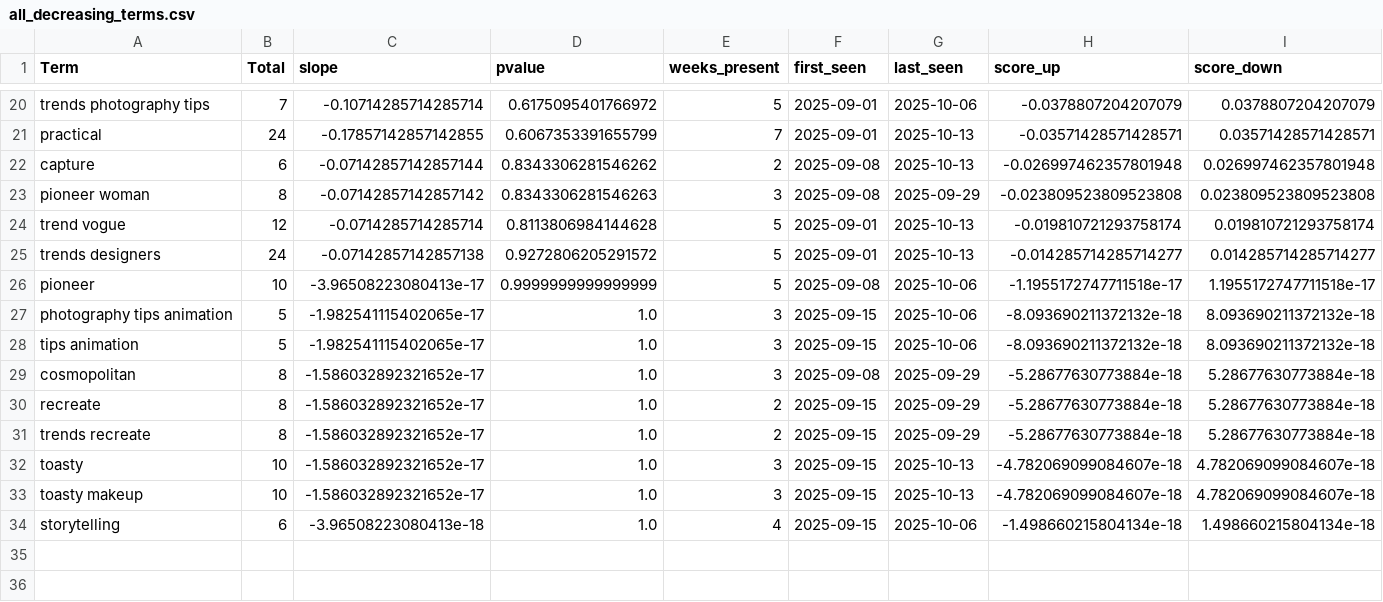
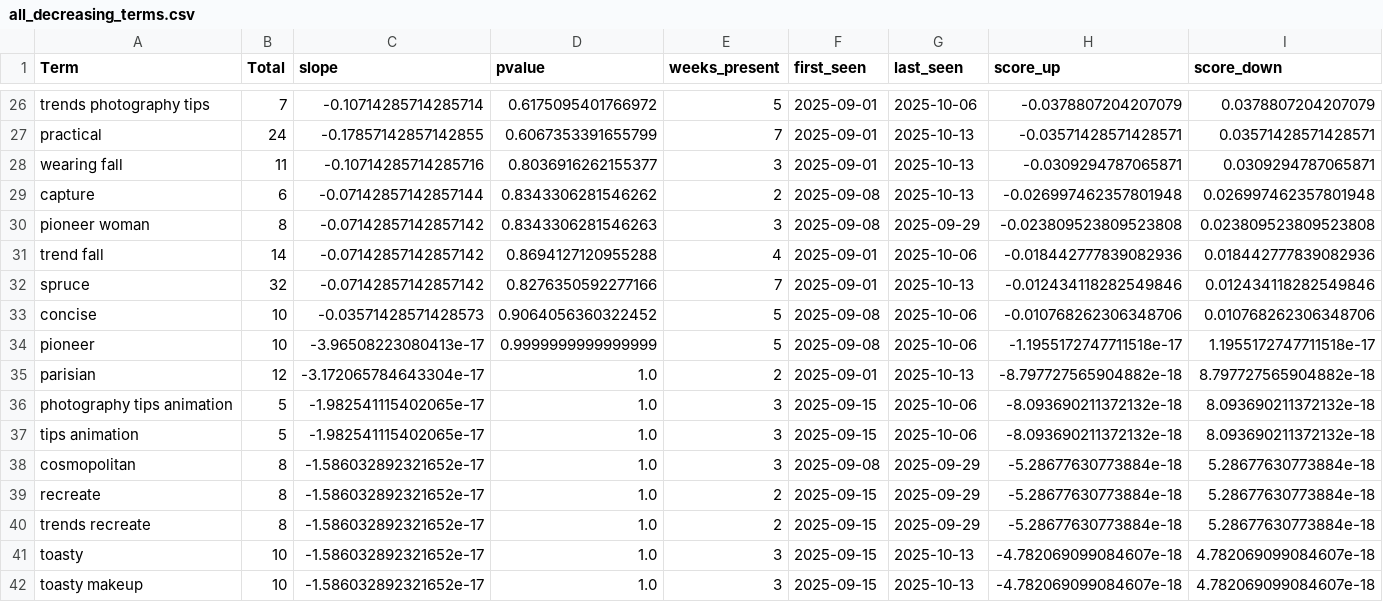
Before and after one commit to prettylittledata/prettylittledata, a CSV file: data/all_decreasing_terms.csv, drawn as a sheet; only a part is shown, gaps mark what is left out; the shorter side is filled out with more unchanged rows; removed rows and columns are numbered as before the commit, all else as after; rows hold the shown columns only; the diff covers the shown part only; the diff names each change by its address in the sheet, - before the commit and + after, or states it on an @@ line.

```diff
--- a/data/all_decreasing_terms.csv
+++ b/data/all_decreasing_terms.csv
+row 28: wearing fall | 11 | -0.10714285714285716 | 0.8036916262155377 | 3 | 2025-09-01 | 2025-10-13 | -0.0309294787065871 | 0.0309294787065871
-row 24: trend vogue | 12 | -0.0714285714285714 | 0.8113806984144628 | 5 | 2025-09-01 | 2025-10-13 | -0.019810721293758174 | 0.019810721293758174
-row 25: trends designers | 24 | -0.07142857142857138 | 0.9272806205291572 | 5 | 2025-09-01 | 2025-10-13 | -0.014285714285714277 | 0.014285714285714277
+row 31: trend fall | 14 | -0.07142857142857142 | 0.8694127120955288 | 4 | 2025-09-01 | 2025-10-06 | -0.018442777839082936 | 0.018442777839082936
+row 32: spruce | 32 | -0.07142857142857142 | 0.8276350592277166 | 7 | 2025-09-01 | 2025-10-13 | -0.012434118282549846 | 0.012434118282549846
+row 33: concise | 10 | -0.03571428571428573 | 0.9064056360322452 | 5 | 2025-09-08 | 2025-10-06 | -0.010768262306348706 | 0.010768262306348706
+row 35: parisian | 12 | -3.172065784643304e-17 | 1.0 | 2 | 2025-09-01 | 2025-10-13 | -8.797727565904882e-18 | 8.797727565904882e-18
```
Also changed, not shown: 8 added rows, 2 removed rows and 18 edited cells elsewhere in this file, data/all_increasing_terms.csv, data/all_new_terms.csv, 3 other files.
